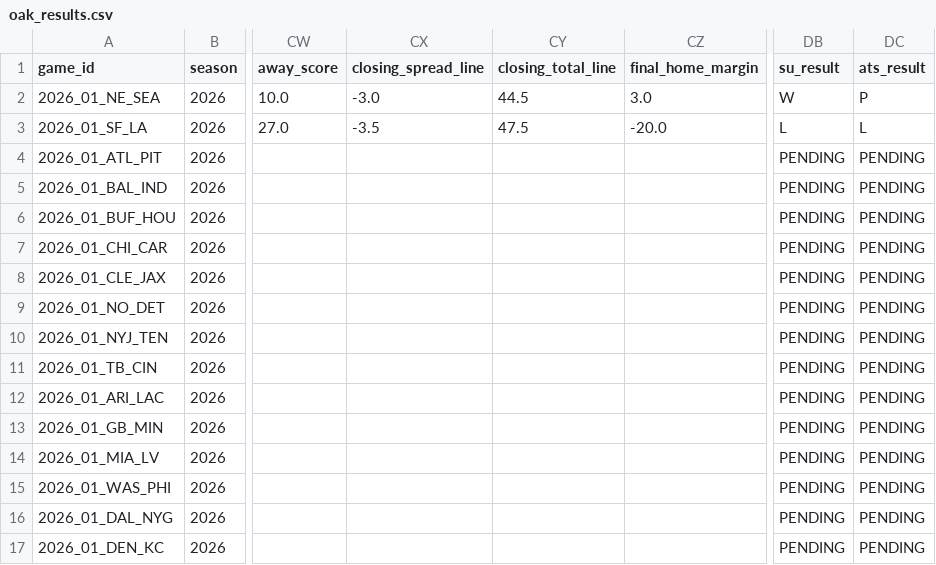
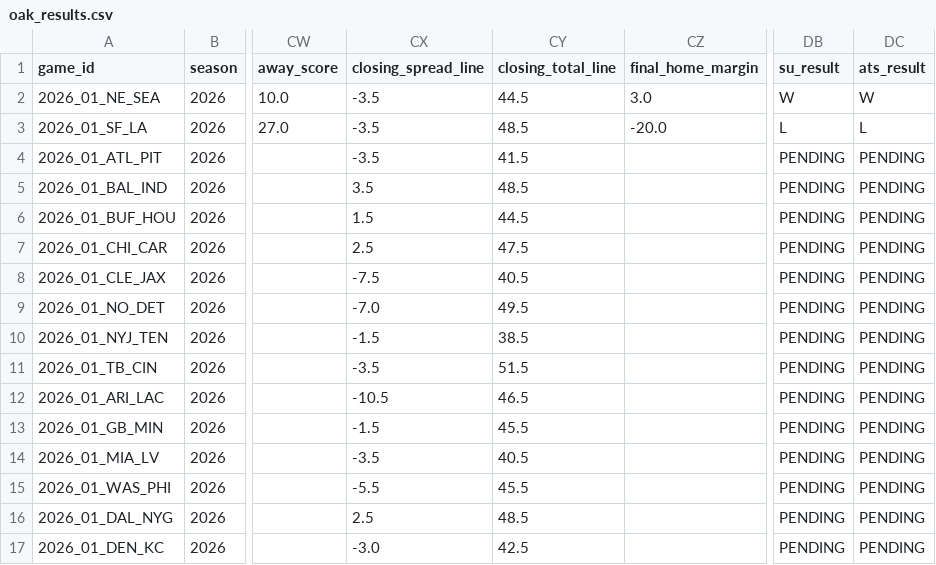
Before and after one commit to ikert4o17/Oak-NFL-Model, a CSV file: data/results/oak_results.csv, drawn as a sheet; only a part is shown, gaps mark what is left out; the diff names each change by its address in the sheet, - before the commit and + after, or states it on an @@ line.

```diff
--- a/data/results/oak_results.csv
+++ b/data/results/oak_results.csv
-CX2 (closing_spread_line): -3.0
+CX2 (closing_spread_line): -3.5
-DC2 (ats_result): P
+DC2 (ats_result): W
-CY3 (closing_total_line): 47.5
+CY3 (closing_total_line): 48.5
-CX4 (closing_spread_line): (empty)
+CX4 (closing_spread_line): -3.5
-CY4 (closing_total_line): (empty)
+CY4 (closing_total_line): 41.5
-CX5 (closing_spread_line): (empty)
+CX5 (closing_spread_line): 3.5
-CY5 (closing_total_line): (empty)
+CY5 (closing_total_line): 48.5
-CX6 (closing_spread_line): (empty)
+CX6 (closing_spread_line): 1.5
-CY6 (closing_total_line): (empty)
+CY6 (closing_total_line): 44.5
-CX7 (closing_spread_line): (empty)
+CX7 (closing_spread_line): 2.5
-CY7 (closing_total_line): (empty)
+CY7 (closing_total_line): 47.5
-CX8 (closing_spread_line): (empty)
+CX8 (closing_spread_line): -7.5
-CY8 (closing_total_line): (empty)
+CY8 (closing_total_line): 40.5
-CX9 (closing_spread_line): (empty)
+CX9 (closing_spread_line): -7.0
-CY9 (closing_total_line): (empty)
+CY9 (closing_total_line): 49.5
-CX10 (closing_spread_line): (empty)
+CX10 (closing_spread_line): -1.5
-CY10 (closing_total_line): (empty)
+CY10 (closing_total_line): 38.5
-CX11 (closing_spread_line): (empty)
+CX11 (closing_spread_line): -3.5
-CY11 (closing_total_line): (empty)
+CY11 (closing_total_line): 51.5
-CX12 (closing_spread_line): (empty)
+CX12 (closing_spread_line): -10.5
-CY12 (closing_total_line): (empty)
+CY12 (closing_total_line): 46.5
-CX13 (closing_spread_line): (empty)
+CX13 (closing_spread_line): -1.5
-CY13 (closing_total_line): (empty)
+CY13 (closing_total_line): 45.5
-CX14 (closing_spread_line): (empty)
+CX14 (closing_spread_line): -3.5
-CY14 (closing_total_line): (empty)
+CY14 (closing_total_line): 40.5
-CX15 (closing_spread_line): (empty)
+CX15 (closing_spread_line): -5.5
-CY15 (closing_total_line): (empty)
+CY15 (closing_total_line): 45.5
-CX16 (closing_spread_line): (empty)
+CX16 (closing_spread_line): 2.5
-CY16 (closing_total_line): (empty)
+CY16 (closing_total_line): 48.5
-CX17 (closing_spread_line): (empty)
+CX17 (closing_spread_line): -3.0
-CY17 (closing_total_line): (empty)
+CY17 (closing_total_line): 42.5
```
Also changed, not shown: 9 other files.
